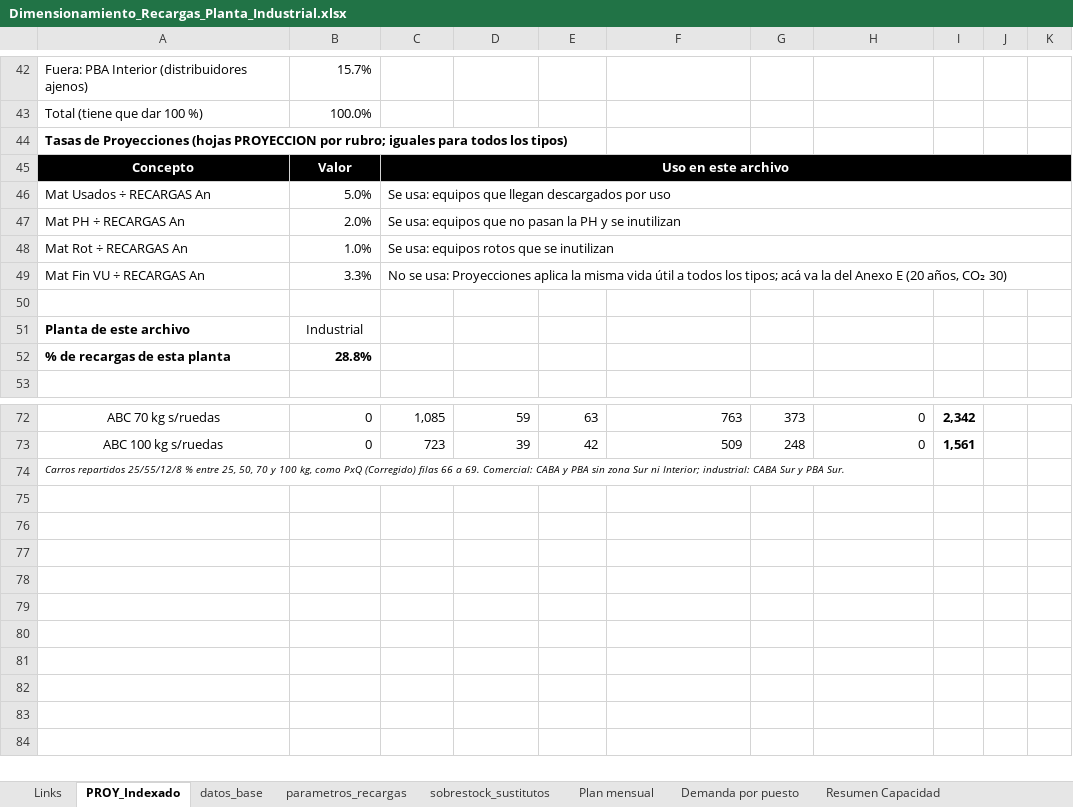
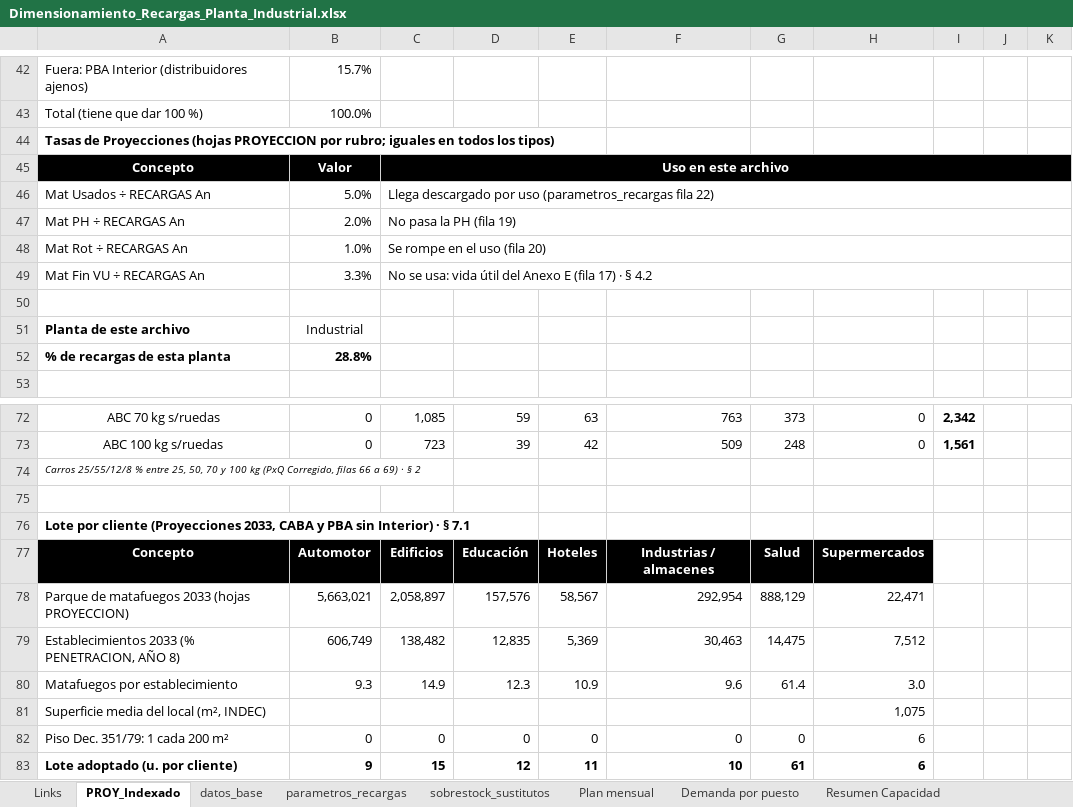
Before and after one commit to TadeoSinay/planos_industrial_flama, an Excel workbook: salida/Dimensionamiento_Recargas_Planta_Industrial.xlsx, sheet PROY_Indexado, drawn as a sheet; only a part is shown, gaps mark what is left out; values as stored, in another font and other column widths than the file's, no borders; the diff names each change by its address in the sheet, - before the commit and + after, or states it on an @@ line.

```diff
--- a/salida/Dimensionamiento_Recargas_Planta_Industrial.xlsx (sheet PROY_Indexado)
+++ b/salida/Dimensionamiento_Recargas_Planta_Industrial.xlsx (sheet PROY_Indexado)
-A44: …rubro; iguales para todos los…
+A44: …rubro; iguales en todos los…
-C46: Se usa: equipos que llegan descargados por uso
+C46: Llega descargado por uso (parametros_recargas fila 22)
-C47: Se usa: equipos que no pasan la PH y se inutilizan
+C47: No pasa la PH (fila 19)
-C48: Se usa: equipos rotos que se inutilizan
+C48: Se rompe en el uso (fila 20)
-C49: …se usa: Proyecciones aplica la misma vida útil a todos los tipos; acá va la del Anexo E (20 años, CO₂ 30)
+C49: …se usa: vida útil del Anexo E (fila 17) · § 4.2
-A74: Carros repartidos 25/55/12/8 % entre 25, 50, 70 y 100 kg, como PxQ (Corregido) filas 66 a 69. Comercial: CABA y PBA sin zona Sur ni Interior; industrial: CABA Sur y PBA Sur.
+A74: Carros 25/55/12/8 % entre 25, 50, 70 y 100 kg (PxQ Corregido, filas 66 a 69) · § 2
+row 75: (empty)
+row 76: Lote por cliente (Proyecciones 2033, CABA y PBA sin Interior) · § 7.1
+row 77: Concepto | Automotor | Edificios | Educación | Hoteles | Industrias / almacenes | Salud | Supermercados
+row 78: Parque de matafuegos 2033 (hojas PROYECCION) | 5,663,021 | 2,058,897 | 157,576 | 58,567 | 292,954 | 888,129 | 22,471
+row 79: Establecimientos 2033 (% PENETRACION, AÑO 8) | 606,749 | 138,482 | 12,835 | 5,369 | 30,463 | 14,475 | 7,512
+row 80: Matafuegos por establecimiento | 9.3 | 14.9 | 12.3 | 10.9 | 9.6 | 61.4 | 3.0
+row 81: Superficie media del local (m², INDEC) |  |  |  |  |  |  | 1,075
+row 82: Piso Dec. 351/79: 1 cada 200 m² | 0 | 0 | 0 | 0 | 0 | 0 | 6
+row 83: Lote adoptado (u. por cliente) | 9 | 15 | 12 | 11 | 10 | 61 | 6
```
Also changed, not shown: sheet Demanda por puesto, sheet Plan mensual, sheet sobrestock_sustitutos, sheet Resumen Capacidad, sheet parametros_recargas, sheet Links, formulas that keep their value, salida/Dimensionamiento_Carros.xlsx, salida/Dimensionamiento_Manuales.xlsx, 5 other files.
